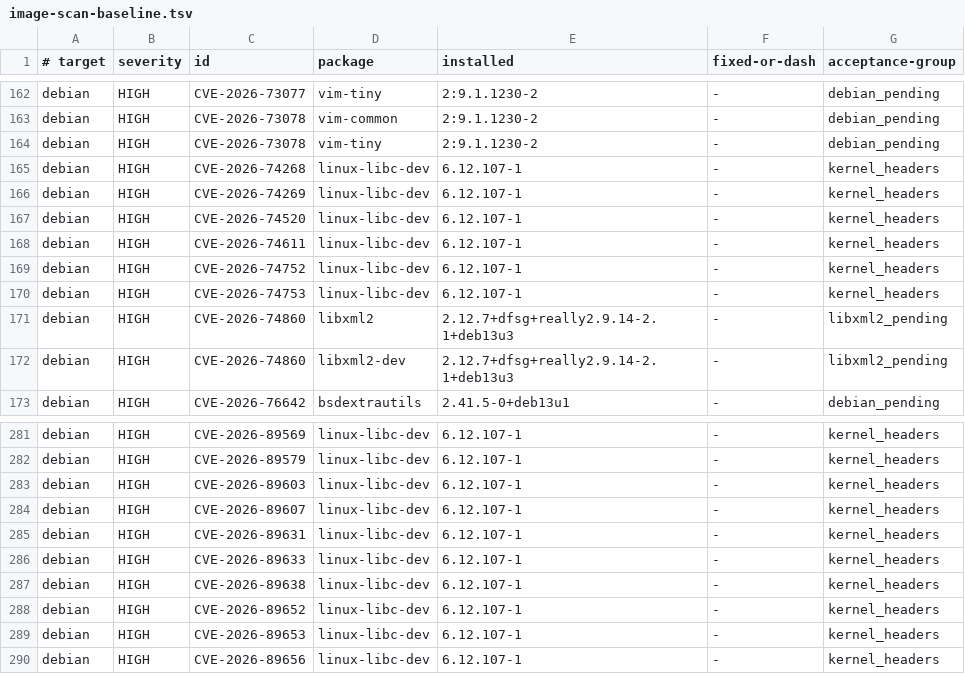
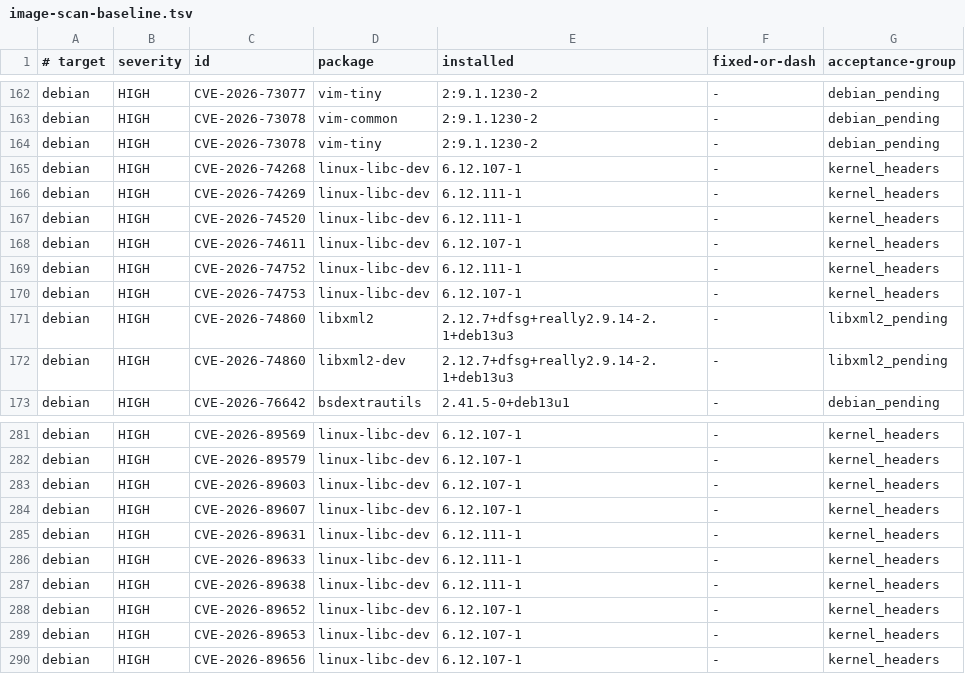
Before and after one commit to ff-fab/cosalette, a TSV file: scripts/image-scan-baseline.tsv, drawn as a sheet; only a part is shown, gaps mark what is left out; the diff covers the shown part only.

Commit message:
fix(devcontainer): remove vulnerable Python copies
Remove unused isolated package managers and Debian Python consumers.
Retain native build dependencies and document the individually reviewed
header attributions; no executable Python exceptions are added.

Preserve sanitized scan evidence and verify C/Rust tooling in CI.
Host kernel assessment and restricted builder work remain tracked.

Refs: cos-nxu6
Refs: cos-dam4
Refs: cos-2jj7

```diff
--- a/scripts/image-scan-baseline.tsv
+++ b/scripts/image-scan-baseline.tsv
@@ -165,6 +165,6 @@ debian	HIGH	CVE-2026-73078	vim-tiny	2:9.1.1230-2	-	debian_pending
 debian	HIGH	CVE-2026-74268	linux-libc-dev	6.12.107-1	-	kernel_headers
-debian	HIGH	CVE-2026-74269	linux-libc-dev	6.12.107-1	-	kernel_headers
-debian	HIGH	CVE-2026-74520	linux-libc-dev	6.12.107-1	-	kernel_headers
+debian	HIGH	CVE-2026-74269	linux-libc-dev	6.12.111-1	-	kernel_headers
+debian	HIGH	CVE-2026-74520	linux-libc-dev	6.12.111-1	-	kernel_headers
 debian	HIGH	CVE-2026-74611	linux-libc-dev	6.12.107-1	-	kernel_headers
-debian	HIGH	CVE-2026-74752	linux-libc-dev	6.12.107-1	-	kernel_headers
+debian	HIGH	CVE-2026-74752	linux-libc-dev	6.12.111-1	-	kernel_headers
 debian	HIGH	CVE-2026-74753	linux-libc-dev	6.12.107-1	-	kernel_headers
@@ -284,5 +284,5 @@ debian	HIGH	CVE-2026-89603	linux-libc-dev	6.12.107-1	-	kernel_headers
 debian	HIGH	CVE-2026-89607	linux-libc-dev	6.12.107-1	-	kernel_headers
-debian	HIGH	CVE-2026-89631	linux-libc-dev	6.12.107-1	-	kernel_headers
-debian	HIGH	CVE-2026-89633	linux-libc-dev	6.12.107-1	-	kernel_headers
-debian	HIGH	CVE-2026-89638	linux-libc-dev	6.12.107-1	-	kernel_headers
+debian	HIGH	CVE-2026-89631	linux-libc-dev	6.12.111-1	-	kernel_headers
+debian	HIGH	CVE-2026-89633	linux-libc-dev	6.12.111-1	-	kernel_headers
+debian	HIGH	CVE-2026-89638	linux-libc-dev	6.12.111-1	-	kernel_headers
 debian	HIGH	CVE-2026-89652	linux-libc-dev	6.12.107-1	-	kernel_headers
```
Also changed, not shown: 45 edited cells elsewhere in this file, 10 other files.
